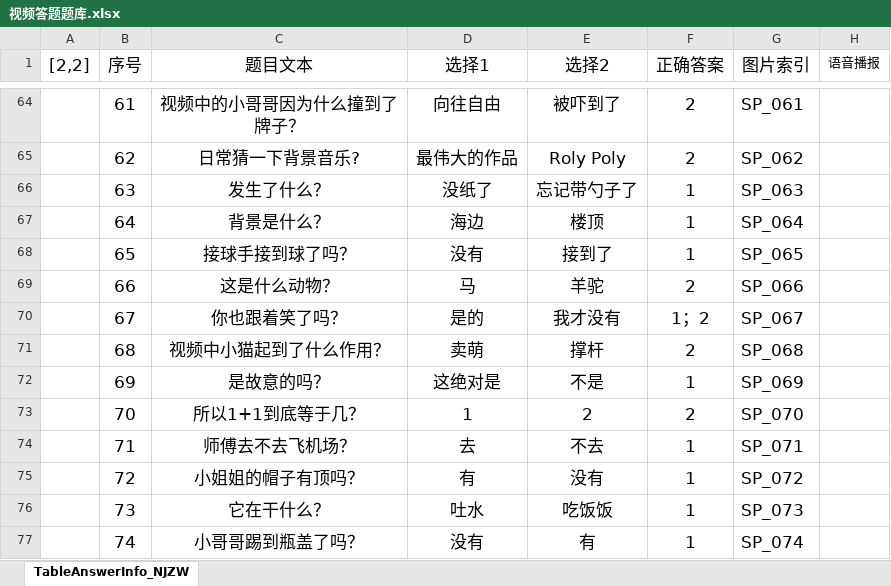
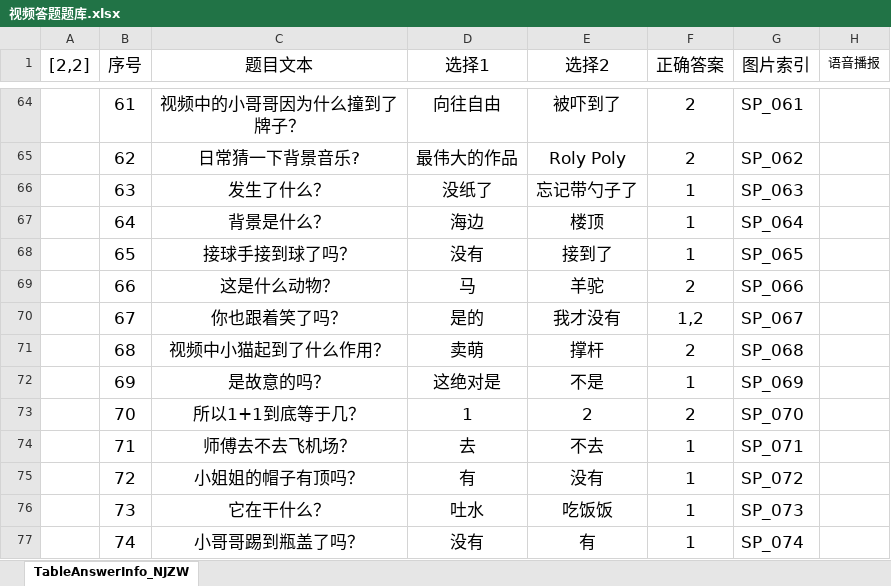
Before and after one commit to Shyf258/AnswerGame, an Excel workbook: Client/Table/Level/视频答题题库.xlsx, sheet TableAnswerInfo_NJZW, drawn as a sheet; only a part is shown, gaps mark what is left out; values as stored, in another font and other column widths than the file's, no borders; the diff names each change by its address in the sheet, - before the commit and + after, or states it on an @@ line.

```diff
--- a/Client/Table/Level/视频答题题库.xlsx (sheet TableAnswerInfo_NJZW)
+++ b/Client/Table/Level/视频答题题库.xlsx (sheet TableAnswerInfo_NJZW)
-F70 (正确答案): 1；2
+F70 (正确答案): 1,2
```
Also changed, not shown: 1 other file.
